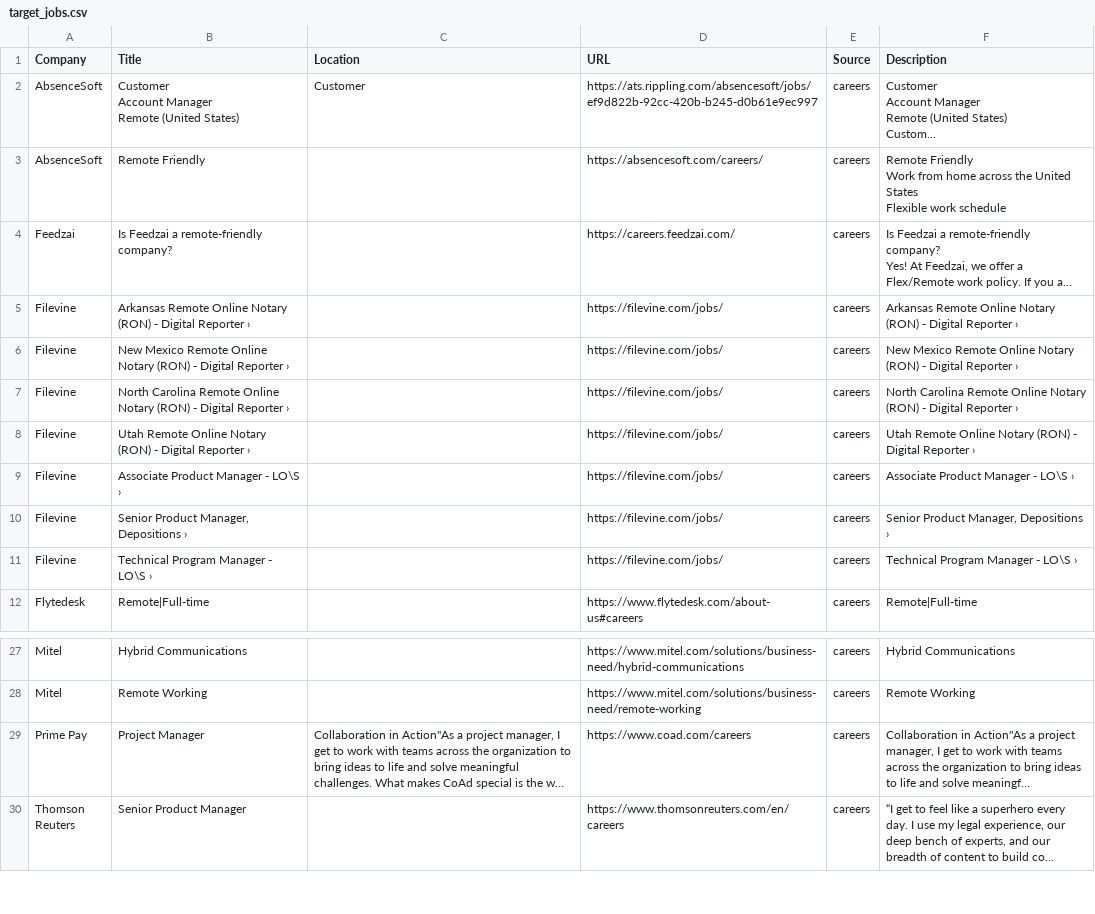
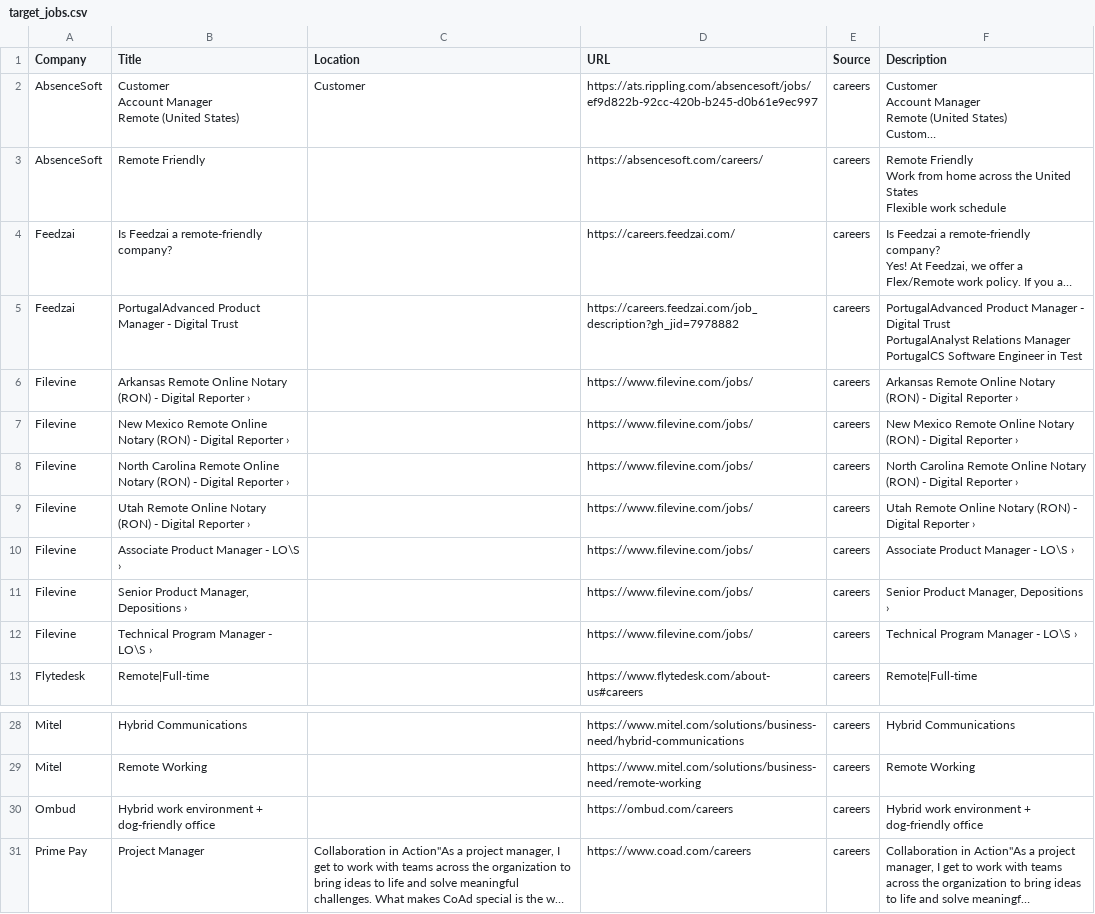
Before and after one commit to starstead/job-scraper, a CSV file: results/target_jobs.csv, drawn as a sheet; only a part is shown, gaps mark what is left out; the shorter side is filled out with more unchanged rows; long unchanged cells end in …; addresses are those after the commit; ↵ is a line break in a cell; the diff names each change by its address in the sheet, - before the commit and + after, or states it on an @@ line.

```diff
--- a/results/target_jobs.csv
+++ b/results/target_jobs.csv
+row 5: Feedzai | PortugalAdvanced Product Manager - Digital Trust |  | https://careers.feedzai.com/job_description?gh_jid=7978882 | careers | PortugalAdvanced Product Manager - Digital Trust ↵ PortugalAnalyst Relations Manager ↵ PortugalCS Software Engineer in Test
-D6:D12 (URL): https://filevine.com/jobs/
+D6:D12 (URL): https://www.filevine.com/jobs/
+row 30: Ombud | Hybrid work environment + dog-friendly office |  | https://ombud.com/careers | careers | Hybrid work environment + dog-friendly office
```
Also changed, not shown: 1 other file.
